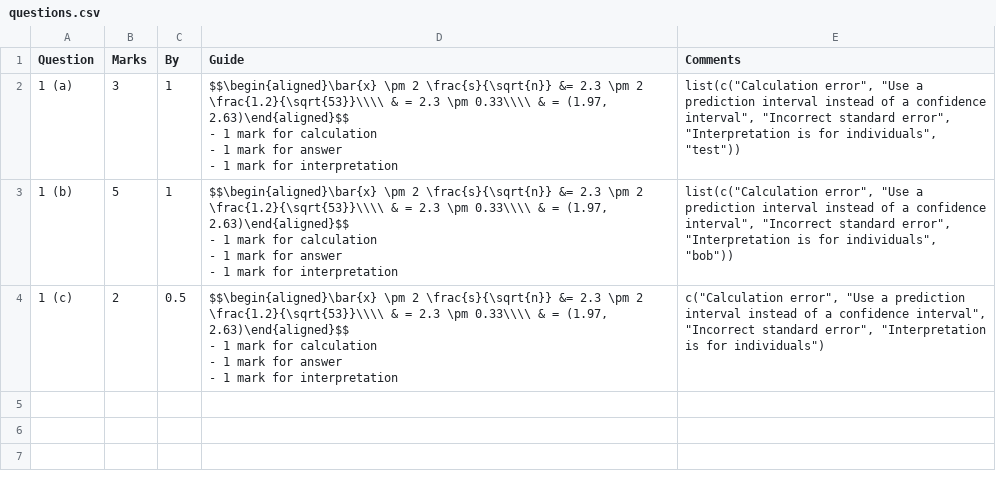
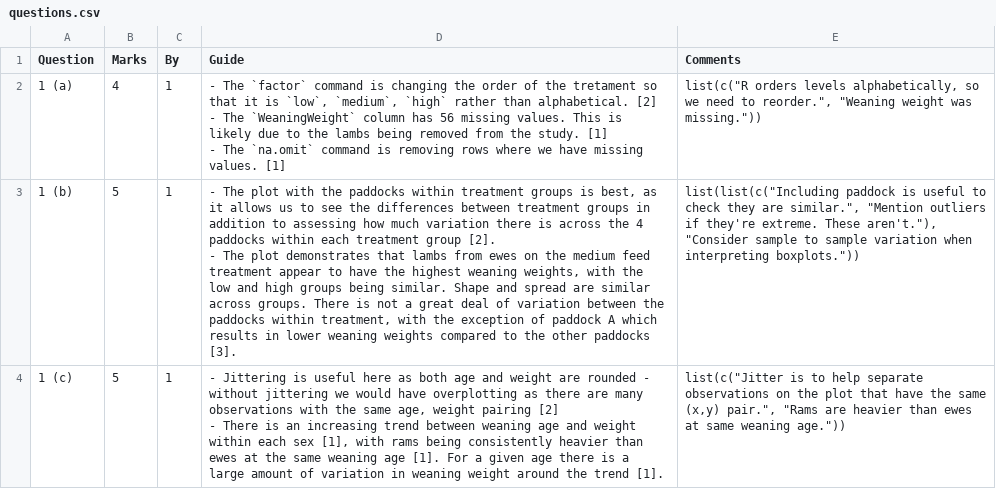
Before and after one commit to jmarshallnz/markeR, a CSV file: markeR/questions.csv, drawn as a sheet.

Commit message:
updates questions.csv

```diff
--- a/markeR/questions.csv
+++ b/markeR/questions.csv
@@ -1,13 +1,8 @@
 Question,Marks,By,Guide,Comments
-1 (a),3,1,"$$\begin{aligned}\bar{x} \pm 2 \frac{s}{\sqrt{n}} &= 2.3 \pm 2 \frac{1.2}{\sqrt{53}}\\\\ & = 2.3 \pm 0.33\\\\ & = (1.97, 2.63)\end{aligned}$$
- - 1 mark for calculation
- - 1 mark for answer
- - 1 mark for interpretation","list(c(""Calculation error"", ""Use a prediction interval instead of a confidence interval"", ""Incorrect standard error"", ""Interpretation is for individuals"", ""test""))"
-1 (b),5,1,"$$\begin{aligned}\bar{x} \pm 2 \frac{s}{\sqrt{n}} &= 2.3 \pm 2 \frac{1.2}{\sqrt{53}}\\\\ & = 2.3 \pm 0.33\\\\ & = (1.97, 2.63)\end{aligned}$$
- - 1 mark for calculation
- - 1 mark for answer
- - 1 mark for interpretation","list(c(""Calculation error"", ""Use a prediction interval instead of a confidence interval"", ""Incorrect standard error"", ""Interpretation is for individuals"", ""bob""))"
-1 (c),2,0.5,"$$\begin{aligned}\bar{x} \pm 2 \frac{s}{\sqrt{n}} &= 2.3 \pm 2 \frac{1.2}{\sqrt{53}}\\\\ & = 2.3 \pm 0.33\\\\ & = (1.97, 2.63)\end{aligned}$$
- - 1 mark for calculation
- - 1 mark for answer
- - 1 mark for interpretation","c(""Calculation error"", ""Use a prediction interval instead of a confidence interval"", ""Incorrect standard error"", ""Interpretation is for individuals"")"
+1 (a),4,1,"- The `factor` command is changing the order of the tretament so that it is `low`, `medium`, `high` rather than alphabetical. [2]
+- The `WeaningWeight` column has 56 missing values. This is likely due to the lambs being removed from the study. [1]
+- The `na.omit` command is removing rows where we have missing values. [1]","list(c(""R orders levels alphabetically, so we need to reorder."", ""Weaning weight was missing.""))"
+1 (b),5,1,"- The plot with the paddocks within treatment groups is best, as it allows us to see the differences between treatment groups in addition to assessing how much variation there is across the 4 paddocks within each treatment group [2].
+- The plot demonstrates that lambs from ewes on the medium feed treatment appear to have the highest weaning weights, with the low and high groups being similar. Shape and spread are similar across groups. There is not a great deal of variation between the paddocks within treatment, with the exception of paddock A which results in lower weaning weights compared to the other paddocks [3].","list(list(c(""Including paddock is useful to check they are similar."", ""Mention outliers if they're extreme. These aren't.""), ""Consider sample to sample variation when interpreting boxplots.""))"
+1 (c),5,1,"- Jittering is useful here as both age and weight are rounded - without jittering we would have overplotting as there are many observations with the same age, weight pairing [2]
+- There is an increasing trend between weaning age and weight within each sex [1], with rams being consistently heavier than ewes at the same weaning age [1]. For a given age there is a large amount of variation in weaning weight around the trend [1].","list(c(""Jitter is to help separate observations on the plot that have the same (x,y) pair."", ""Rams are heavier than ewes at same weaning age.""))"
```
